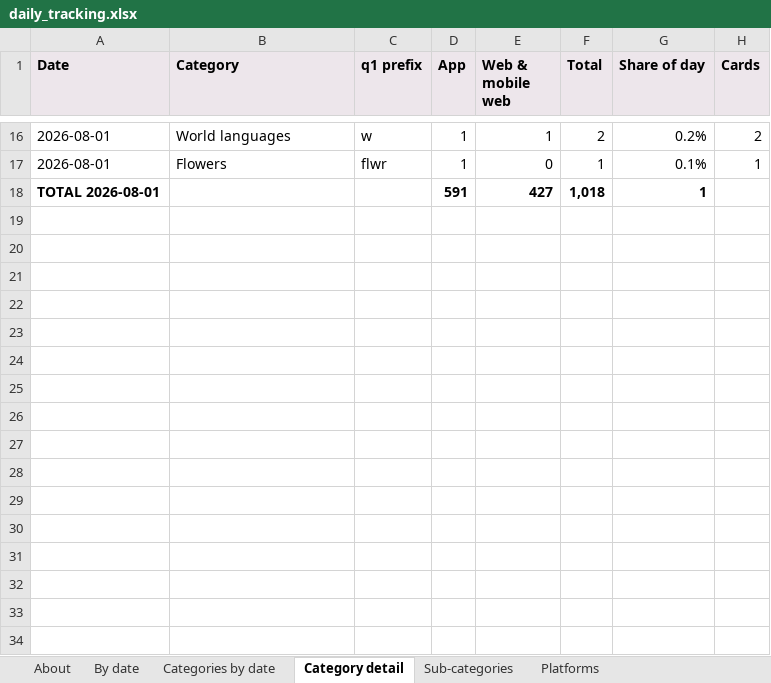
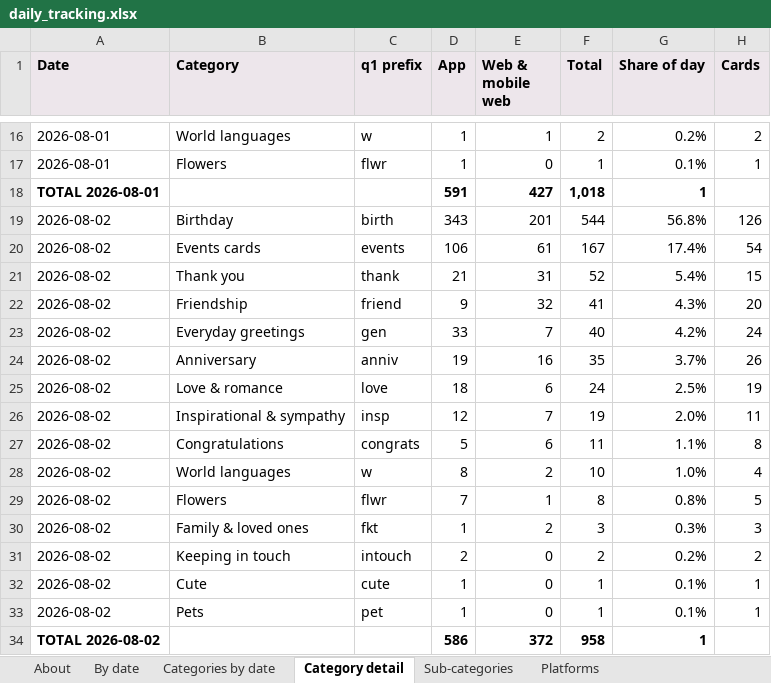
Before and after one commit to indrajit-10/Search_algo, an Excel workbook: reports/daily_tracking.xlsx, sheet Category detail, drawn as a sheet; only a part is shown, gaps mark what is left out; values as stored, in another font and other column widths than the file's, no borders; the diff names each change by its address in the sheet, - before the commit and + after, or states it on an @@ line.

```diff
--- a/reports/daily_tracking.xlsx (sheet Category detail)
+++ b/reports/daily_tracking.xlsx (sheet Category detail)
+row 19: 2026-08-02 | Birthday | birth | 343 | 201 | 544 | 56.8% | 126
+row 20: 2026-08-02 | Events cards | events | 106 | 61 | 167 | 17.4% | 54
+row 21: 2026-08-02 | Thank you | thank | 21 | 31 | 52 | 5.4% | 15
+row 22: 2026-08-02 | Friendship | friend | 9 | 32 | 41 | 4.3% | 20
+row 23: 2026-08-02 | Everyday greetings | gen | 33 | 7 | 40 | 4.2% | 24
+row 24: 2026-08-02 | Anniversary | anniv | 19 | 16 | 35 | 3.7% | 26
+row 25: 2026-08-02 | Love & romance | love | 18 | 6 | 24 | 2.5% | 19
+row 26: 2026-08-02 | Inspirational & sympathy | insp | 12 | 7 | 19 | 2.0% | 11
+row 27: 2026-08-02 | Congratulations | congrats | 5 | 6 | 11 | 1.1% | 8
+row 28: 2026-08-02 | World languages | w | 8 | 2 | 10 | 1.0% | 4
+row 29: 2026-08-02 | Flowers | flwr | 7 | 1 | 8 | 0.8% | 5
+row 30: 2026-08-02 | Family & loved ones | fkt | 1 | 2 | 3 | 0.3% | 3
+row 31: 2026-08-02 | Keeping in touch | intouch | 2 | 0 | 2 | 0.2% | 2
+row 32: 2026-08-02 | Cute | cute | 1 | 0 | 1 | 0.1% | 1
+row 33: 2026-08-02 | Pets | pet | 1 | 0 | 1 | 0.1% | 1
+row 34: TOTAL 2026-08-02 |  |  | 586 | 372 | 958 | 1
```
Also changed, not shown: sheet Sub-categories, sheet Categories by date, sheet Platforms, sheet By date, sheet About, 4 other files.
